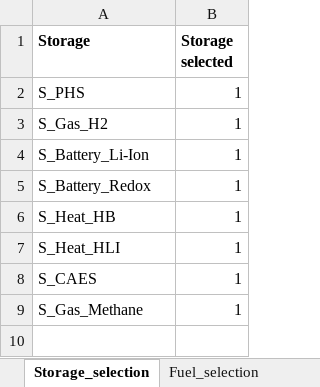
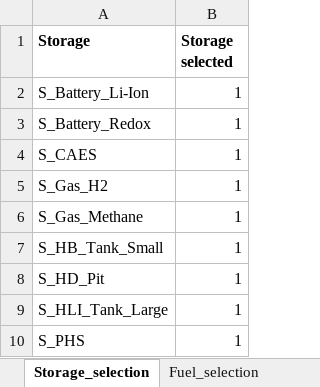
Before and after one commit to GENeSYS-MOD/GENeSYS_MOD.data, an Excel workbook: Conversion Script/Set_filter_file.xlsx, sheet Storage_selection, drawn as a sheet; values as stored, in another font and other column widths than the file's, no borders; removed rows and columns are numbered as before the commit, all else as after; the diff names each change by its address in the sheet, - before the commit and + after, or states it on an @@ line.

Commit message:
added new heat storages from commit bc9e25ccb353a6e9da0ec50b37c00254dfa64255 to Set_filter_file.xlsx

```diff
--- a/Conversion Script/Set_filter_file.xlsx (sheet Storage_selection)
+++ b/Conversion Script/Set_filter_file.xlsx (sheet Storage_selection)
-row 6: S_Heat_HB | 1
-row 7: S_Heat_HLI | 1
@@ row 3 moved to row 5: S_Gas_H2 @@
+row 7: S_HB_Tank_Small | 1
+row 8: S_HD_Pit | 1
+row 9: S_HLI_Tank_Large | 1
@@ row 2 moved to row 10: S_PHS @@
```
Also changed, not shown: sheet Technology_selection.
